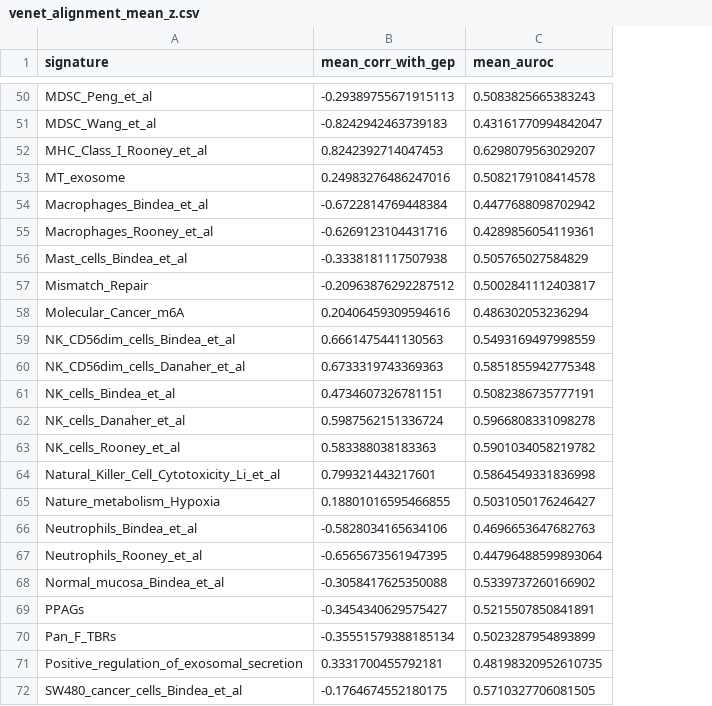
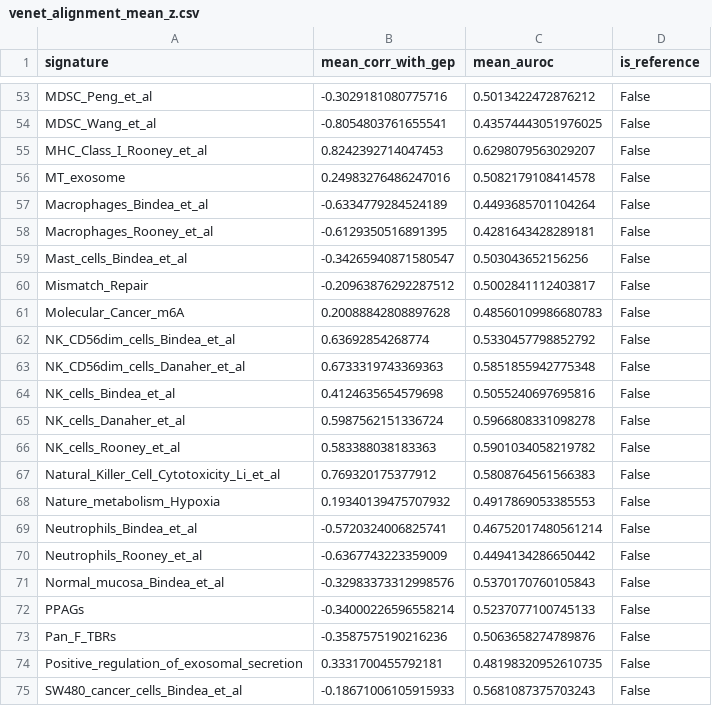
Before and after one commit to Senekw/A-random-signature-null-for-ICI-transcriptomic-biomarkers, a CSV file: results/venet_alignment_mean_z.csv, drawn as a sheet; only a part is shown, gaps mark what is left out; addresses are those after the commit; the diff covers the shown part only; the diff names each change by its address in the sheet, - before the commit and + after, or states it on an @@ line.

```diff
--- a/results/venet_alignment_mean_z.csv
+++ b/results/venet_alignment_mean_z.csv
+column D (is_reference), rows 53-75: all False
-B53 (mean_corr_with_gep): -0.29389755671915113
+B53 (mean_corr_with_gep): -0.3029181080775716
-C53 (mean_auroc): 0.5083825665383243
+C53 (mean_auroc): 0.5013422472876212
-B54 (mean_corr_with_gep): -0.8242942463739183
+B54 (mean_corr_with_gep): -0.8054803761655541
-C54 (mean_auroc): 0.43161770994842047
+C54 (mean_auroc): 0.43574443051976025
-B57 (mean_corr_with_gep): -0.6722814769448384
+B57 (mean_corr_with_gep): -0.6334779284524189
-C57 (mean_auroc): 0.4477688098702942
+C57 (mean_auroc): 0.4493685701104264
-B58 (mean_corr_with_gep): -0.6269123104431716
+B58 (mean_corr_with_gep): -0.6129350516891395
-C58 (mean_auroc): 0.4289856054119361
+C58 (mean_auroc): 0.4281643428289181
-B59 (mean_corr_with_gep): -0.3338181117507938
+B59 (mean_corr_with_gep): -0.34265940871580547
-C59 (mean_auroc): 0.505765027584829
+C59 (mean_auroc): 0.503043652156256
-B61 (mean_corr_with_gep): 0.20406459309594616
+B61 (mean_corr_with_gep): 0.20088842808897628
-C61 (mean_auroc): 0.486302053236294
+C61 (mean_auroc): 0.48560109986680783
-B62 (mean_corr_with_gep): 0.6661475441130563
+B62 (mean_corr_with_gep): 0.63692854268774
-C62 (mean_auroc): 0.5493169497998559
+C62 (mean_auroc): 0.5330457798852792
-B64 (mean_corr_with_gep): 0.4734607326781151
+B64 (mean_corr_with_gep): 0.4124635654579698
-C64 (mean_auroc): 0.5082386735777191
+C64 (mean_auroc): 0.5055240697695816
-B67 (mean_corr_with_gep): 0.799321443217601
+B67 (mean_corr_with_gep): 0.769320175377912
-C67 (mean_auroc): 0.5864549331836998
+C67 (mean_auroc): 0.5808764561566383
-B68 (mean_corr_with_gep): 0.18801016595466855
+B68 (mean_corr_with_gep): 0.19340139475707932
-C68 (mean_auroc): 0.5031050176246427
+C68 (mean_auroc): 0.4917869053385553
-B69 (mean_corr_with_gep): -0.5828034165634106
+B69 (mean_corr_with_gep): -0.5720324006825741
-C69 (mean_auroc): 0.4696653647682763
+C69 (mean_auroc): 0.46752017480561214
-B70 (mean_corr_with_gep): -0.6565673561947395
+B70 (mean_corr_with_gep): -0.6367743223359009
-C70 (mean_auroc): 0.44796488599893064
+C70 (mean_auroc): 0.4494134286650442
-B71 (mean_corr_with_gep): -0.3058417625350088
+B71 (mean_corr_with_gep): -0.32983373312998576
-C71 (mean_auroc): 0.5339737260166902
+C71 (mean_auroc): 0.5370170760105843
-B72 (mean_corr_with_gep): -0.3454340629575427
+B72 (mean_corr_with_gep): -0.34000226596558214
-C72 (mean_auroc): 0.5215507850841891
+C72 (mean_auroc): 0.5237077100745133
-B73 (mean_corr_with_gep): -0.35551579388185134
+B73 (mean_corr_with_gep): -0.3587575190216236
-C73 (mean_auroc): 0.5023287954893899
+C73 (mean_auroc): 0.5063658274789876
-B75 (mean_corr_with_gep): -0.1764674552180175
+B75 (mean_corr_with_gep): -0.18671006105915933
-C75 (mean_auroc): 0.5710327706081505
+C75 (mean_auroc): 0.5681087375703243
```
Also changed, not shown: 3 added rows and 99 edited cells elsewhere in this file, results/estimate_scores.csv, results/meta_loco.csv, 45 other files.
